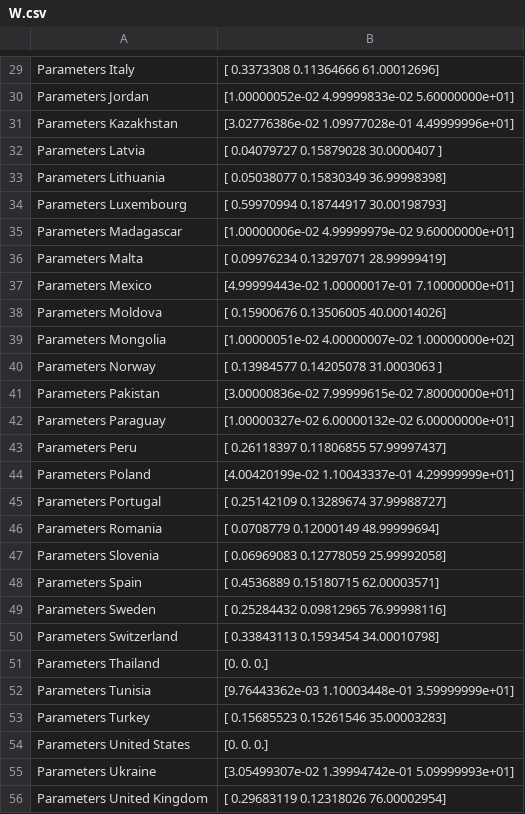
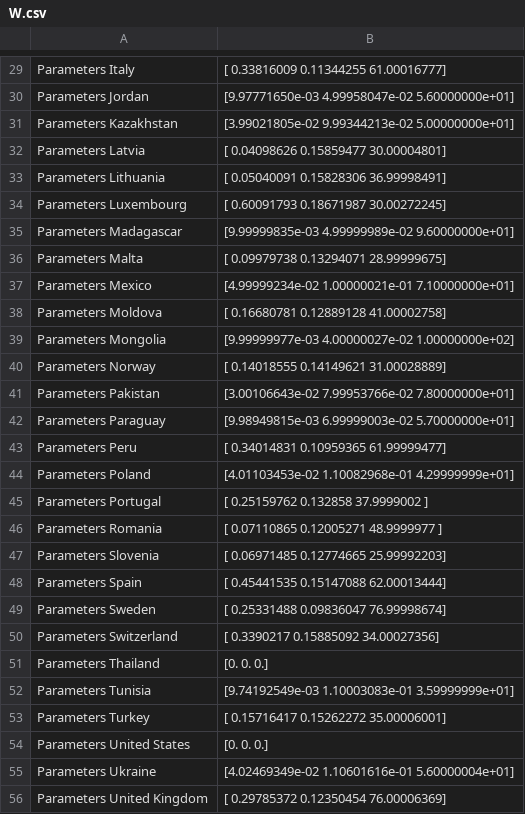
Before and after one commit to MasterFinHEC/ADA_Project, a CSV file: W.csv, drawn as a sheet; only a part is shown, gaps mark what is left out; the diff covers the shown part only; the diff names each change by its address in the sheet, - before the commit and + after, or states it on an @@ line.

```diff
--- a/W.csv
+++ b/W.csv
-B29: [ 0.3373308 0.11364666 61.00012696]
+B29: [ 0.33816009 0.11344255 61.00016777]
-B30: [1.00000052e-02 4.99999833e-02 5.60000000e+01]
+B30: [9.97771650e-03 4.99958047e-02 5.60000000e+01]
-B31: [3.02776386e-02 1.09977028e-01 4.49999996e+01]
+B31: [3.99021805e-02 9.99344213e-02 5.00000000e+01]
-B32: [ 0.04079727 0.15879028 30.0000407 ]
+B32: [ 0.04098626 0.15859477 30.00004801]
-B33: [ 0.05038077 0.15830349 36.99998398]
+B33: [ 0.05040091 0.15828306 36.99998491]
-B34: [ 0.59970994 0.18744917 30.00198793]
+B34: [ 0.60091793 0.18671987 30.00272245]
-B35: [1.00000006e-02 4.99999979e-02 9.60000000e+01]
+B35: [9.99999835e-03 4.99999989e-02 9.60000000e+01]
-B36: [ 0.09976234 0.13297071 28.99999419]
+B36: [ 0.09979738 0.13294071 28.99999675]
-B37: [4.99999443e-02 1.00000017e-01 7.10000000e+01]
+B37: [4.99999234e-02 1.00000021e-01 7.10000000e+01]
-B38: [ 0.15900676 0.13506005 40.00014026]
+B38: [ 0.16680781 0.12889128 41.00002758]
-B39: [1.00000051e-02 4.00000007e-02 1.00000000e+02]
+B39: [9.99999977e-03 4.00000027e-02 1.00000000e+02]
-B40: [ 0.13984577 0.14205078 31.0003063 ]
+B40: [ 0.14018555 0.14149621 31.00028889]
-B41: [3.00000836e-02 7.99999615e-02 7.80000000e+01]
+B41: [3.00106643e-02 7.99953766e-02 7.80000000e+01]
-B42: [1.00000327e-02 6.00000132e-02 6.00000000e+01]
+B42: [9.98949815e-03 6.99999003e-02 5.70000000e+01]
-B43: [ 0.26118397 0.11806855 57.99997437]
+B43: [ 0.34014831 0.10959365 61.99999477]
-B44: [4.00420199e-02 1.10043337e-01 4.29999999e+01]
+B44: [4.01103453e-02 1.10082968e-01 4.29999999e+01]
-B45: [ 0.25142109 0.13289674 37.99988727]
+B45: [ 0.25159762 0.132858 37.9999002 ]
-B46: [ 0.0708779 0.12000149 48.99999694]
+B46: [ 0.07110865 0.12005271 48.9999977 ]
-B47: [ 0.06969083 0.12778059 25.99992058]
+B47: [ 0.06971485 0.12774665 25.99992203]
-B48: [ 0.4536889 0.15180715 62.00003571]
+B48: [ 0.45441535 0.15147088 62.00013444]
-B49: [ 0.25284432 0.09812965 76.99998116]
+B49: [ 0.25331488 0.09836047 76.99998674]
-B50: [ 0.33843113 0.1593454 34.00010798]
+B50: [ 0.3390217 0.15885092 34.00027356]
-B52: [9.76443362e-03 1.10003448e-01 3.59999999e+01]
+B52: [9.74192549e-03 1.10003083e-01 3.59999999e+01]
-B53: [ 0.15685523 0.15261546 35.00003283]
+B53: [ 0.15716417 0.15262272 35.00006001]
-B55: [3.05499307e-02 1.39994742e-01 5.09999993e+01]
+B55: [4.02469349e-02 1.10601616e-01 5.60000004e+01]
-B56: [ 0.29683119 0.12318026 76.00002954]
+B56: [ 0.29785372 0.12350454 76.00006369]
```
Also changed, not shown: 30 edited cells elsewhere in this file, Predictions.csv, Time.csv, 2 other files.
